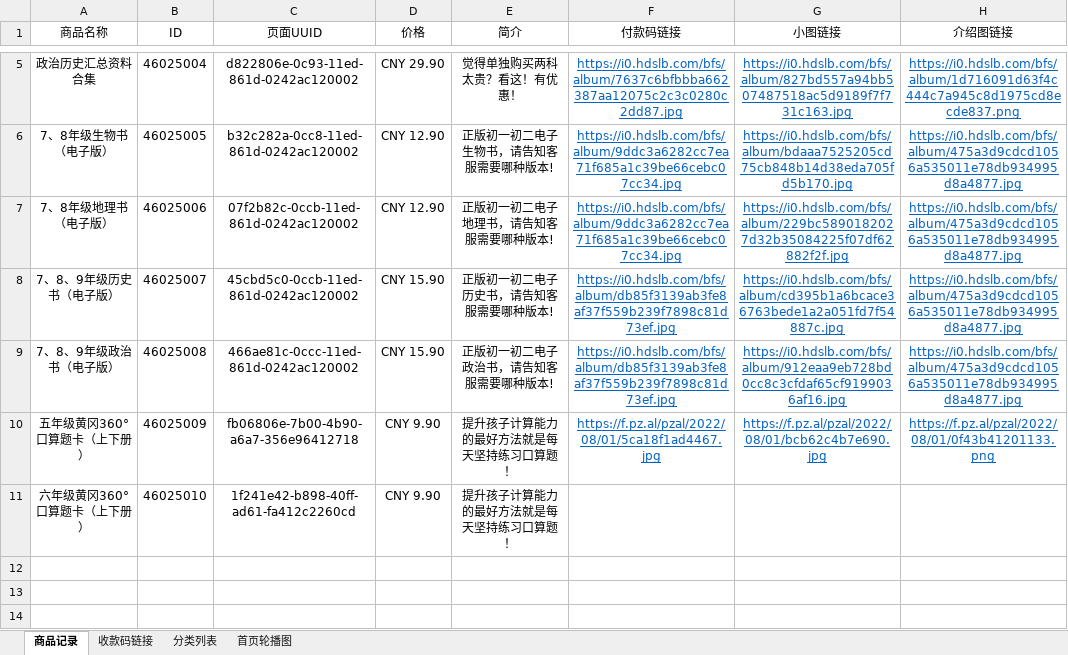
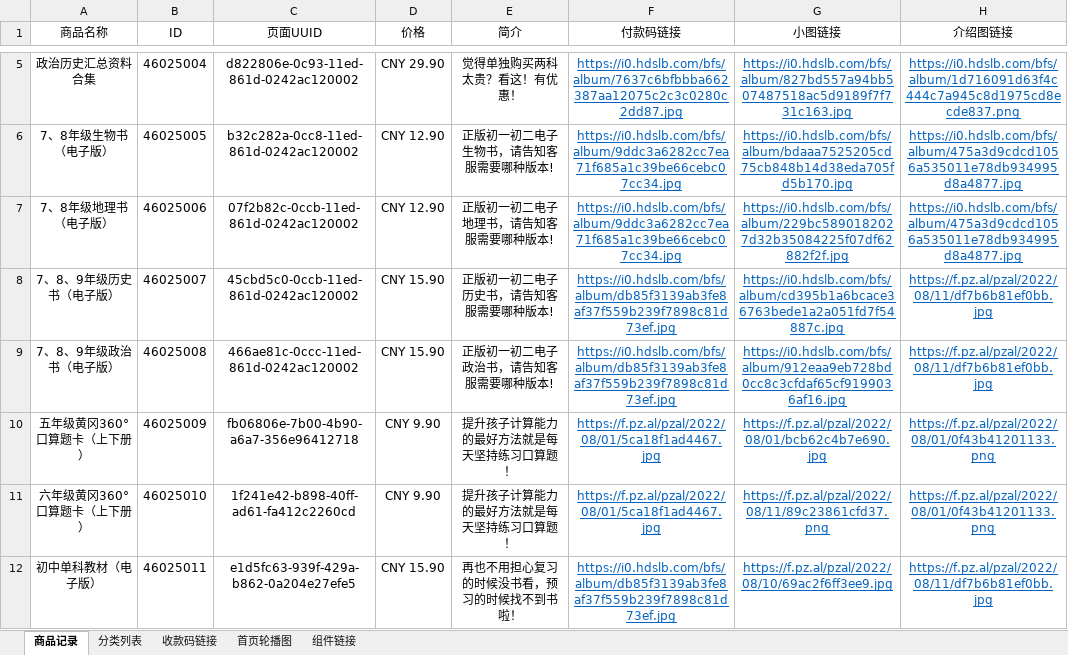
Before and after one commit to jinjieup-shop/jinjieup-shop.github.io, an Excel workbook: record.xlsx, sheet 商品记录, drawn as a sheet; only a part is shown, gaps mark what is left out; values as stored, in another font and other column widths than the file's, no borders; the diff names each change by its address in the sheet, - before the commit and + after, or states it on an @@ line.

```diff
--- a/record.xlsx (sheet 商品记录)
+++ b/record.xlsx (sheet 商品记录)
+sheet tab: 组件链接
@@ sheet tab order changed: 商品记录 | 分类列表 | 收款码链接 | 首页轮播图 | 组件链接 @@
-H8:H9 (介绍图链接): https://i0.hdslb.com/bfs/album/475a3d9cdcd1056a535011e78db934995d8a4877.jpg
+H8:H9 (介绍图链接): https://f.pz.al/pzal/2022/08/11/df7b6b81ef0bb.jpg
-F11 (付款码链接): (empty)
+F11 (付款码链接): https://f.pz.al/pzal/2022/08/01/5ca18f1ad4467.jpg
-G11 (小图链接): (empty)
+G11 (小图链接): https://f.pz.al/pzal/2022/08/11/89c23861cfd37.png
-H11 (介绍图链接): (empty)
+H11 (介绍图链接): https://f.pz.al/pzal/2022/08/01/0f43b41201133.png
+row 12: 初中单科教材（电子版） | 46025011 | e1d5fc63-939f-429a-b862-0a204e27efe5 | CNY 15.90 | 再也不用担心复习的时候没书看，预习的时候找不到书啦！ | https://i0.hdslb.com/bfs/album/db85f3139ab3fe8af37f559b239f7898c81d73ef.jpg | https://f.pz.al/pzal/2022/08/10/69ac2f6ff3ee9.jpg | https://f.pz.al/pzal/2022/08/11/df7b6b81ef0bb.jpg
```
Also changed, not shown: sheet 分类列表, sheet 收款码链接.
